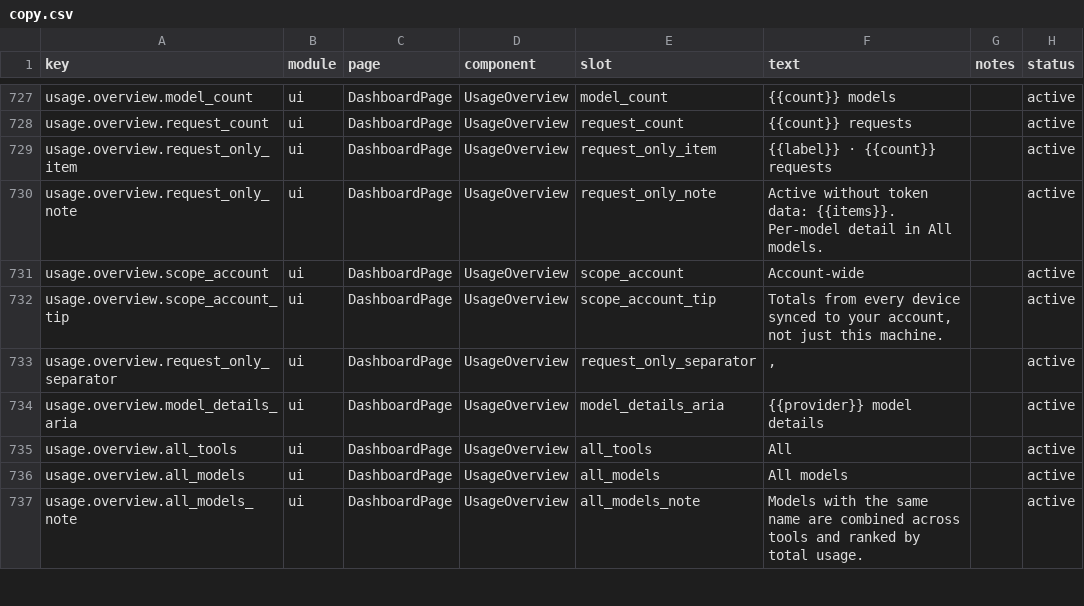
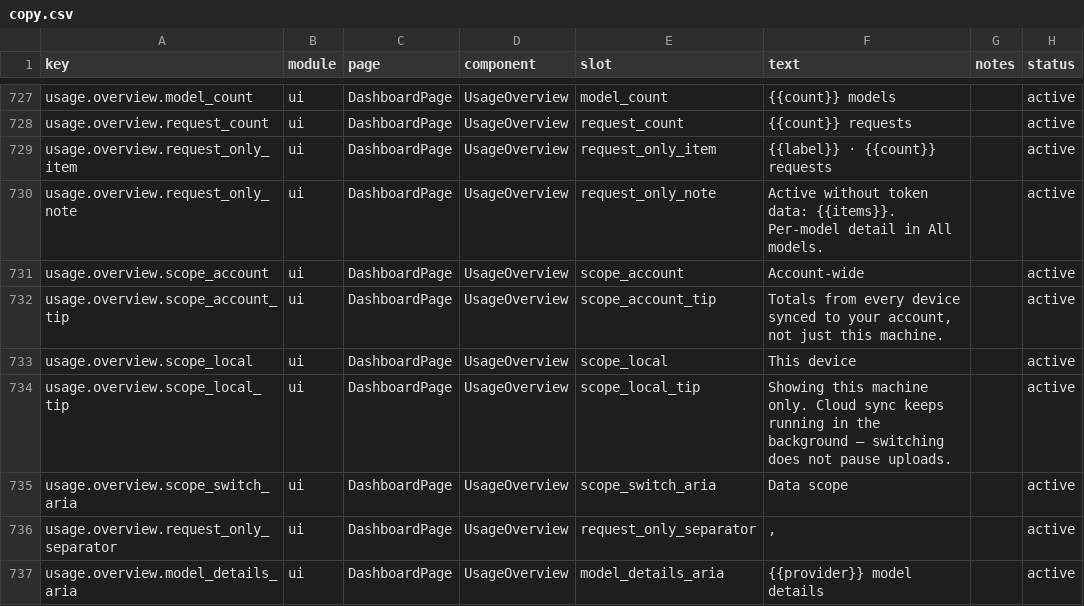
Before and after one commit to xiufengsun/TokenTracker, a CSV file: dashboard/src/content/copy.csv, drawn as a sheet; only a part is shown, gaps mark what is left out; the shorter side is filled out with more unchanged rows.

Commit message:
feat(dashboard): add view-only account/local scope switcher to usage card (#986)
* feat(dashboard): label account-scope data on the usage overview card

With cloud sync on and signed in, the usage page renders account-scope
(cloud) data that can silently differ from this machine's numbers - a
cloud-side pricing gap or unpriced row then reads as a local pricing
bug, and nothing on the page says which scope is on screen.

Add an Account-wide chip to the overview card header, shown only when
the dashboard reads account-scope data (signed in + cloud sync on, or
the pinned-cloud public host). Local scope stays unlabeled: it is the
default for signed-out visitors and share views, and the device card
already marks account rows with the same wording.

The tooltip spells out that the totals cover every synced device, not
just this machine. Translations mirror the existing device-card
account_scope key (zh/zh-TW/de; ja/ko fall back to English like the
device-card key does).

Addresses part 1 of issue 979; row-level unpriced badges and an
in-page scope toggle are planned follow-ups.

* feat(dashboard): add view-only account/local scope switcher to usage card

Where both scopes are live - signed-in local host with a completed
cloud sync - the account-scope badge becomes a two-segment switcher
between account-wide and this-machine data. The override is view-only
and session-scoped: the persisted cloud-sync preference, upload
behavior and the native popover keep following the preference, and a
reload falls back to it. Share views and public hosts never see the
switcher.

Addresses part 3 of #979.

* ci: retrigger (test/init-uninstall.test.js runner timeout flake, unrelated to this dashboard-only change)

---------

Co-authored-by: Rocky <10932671+xiufengsun@users.noreply.github.com>

```diff
--- a/dashboard/src/content/copy.csv
+++ b/dashboard/src/content/copy.csv
@@ -732,2 +732,5 @@ usage.overview.scope_account,ui,DashboardPage,UsageOverview,scope_account,"Accou
 usage.overview.scope_account_tip,ui,DashboardPage,UsageOverview,scope_account_tip,"Totals from every device synced to your account, not just this machine.",,active
+usage.overview.scope_local,ui,DashboardPage,UsageOverview,scope_local,"This device",,active
+usage.overview.scope_local_tip,ui,DashboardPage,UsageOverview,scope_local_tip,"Showing this machine only. Cloud sync keeps running in the background — switching does not pause uploads.",,active
+usage.overview.scope_switch_aria,ui,DashboardPage,UsageOverview,scope_switch_aria,"Data scope",,active
 usage.overview.request_only_separator,ui,DashboardPage,UsageOverview,request_only_separator,", ",,active
```
Also changed, not shown: 9 other files.
